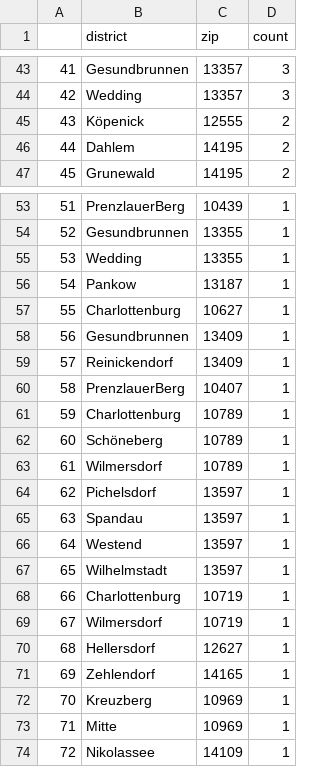
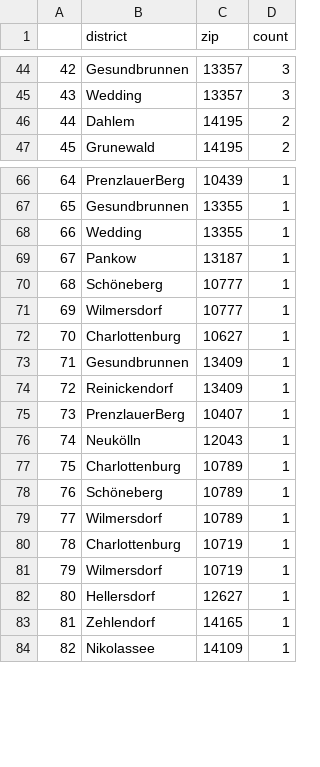
Before and after one commit to demodiff/berlin, a CSV file: data/stats-zips.csv, drawn as a sheet; only a part is shown, gaps mark what is left out; removed rows and columns are numbered as before the commit, all else as after; the diff covers the shown part only; the diff names each change by its address in the sheet, - before the commit and + after, or states it on an @@ line.

```diff
--- a/data/stats-zips.csv
+++ b/data/stats-zips.csv
@@ column A renumbered from row 36 down @@
-row 45: 43 | Köpenick | 12555 | 2
+row 70: 68 | Schöneberg | 10777 | 1
+row 71: 69 | Wilmersdorf | 10777 | 1
+row 76: 74 | Neukölln | 12043 | 1
-row 64: 62 | Pichelsdorf | 13597 | 1
-row 65: 63 | Spandau | 13597 | 1
-row 66: 64 | Westend | 13597 | 1
-row 67: 65 | Wilhelmstadt | 13597 | 1
-row 72: 70 | Kreuzberg | 10969 | 1
-row 73: 71 | Mitte | 10969 | 1
```
Also changed, not shown: 14 added rows, 2 removed rows and 15 edited cells elsewhere in this file, 1 other file.
